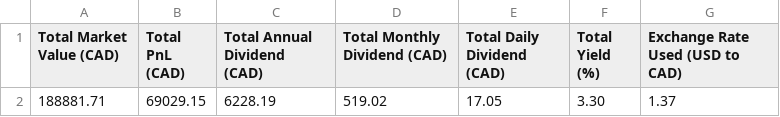
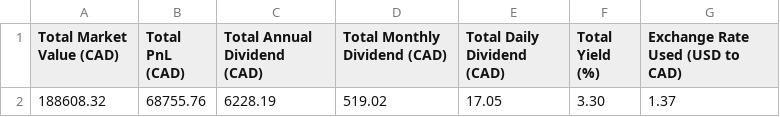
Before and after one commit to NoahCornish/investbrin, a CSV file: overall_summary.csv, drawn as a sheet.

```diff
--- a/overall_summary.csv
+++ b/overall_summary.csv
@@ -1,2 +1,2 @@
 Total Market Value (CAD),Total PnL (CAD),Total Annual Dividend (CAD),Total Monthly Dividend (CAD),Total Daily Dividend (CAD),Total Yield (%),Exchange Rate Used (USD to CAD)
-188881.71,69029.15,6228.19,519.02,17.05,3.30,1.37
+188608.32,68755.76,6228.19,519.02,17.05,3.30,1.37
```
Also changed, not shown: portfolio_report.csv, 2 other files.
